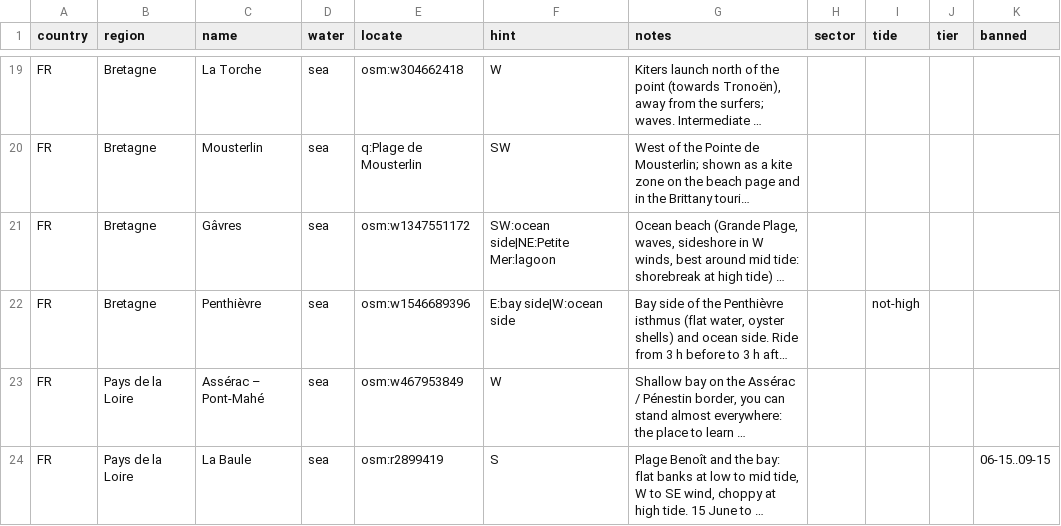
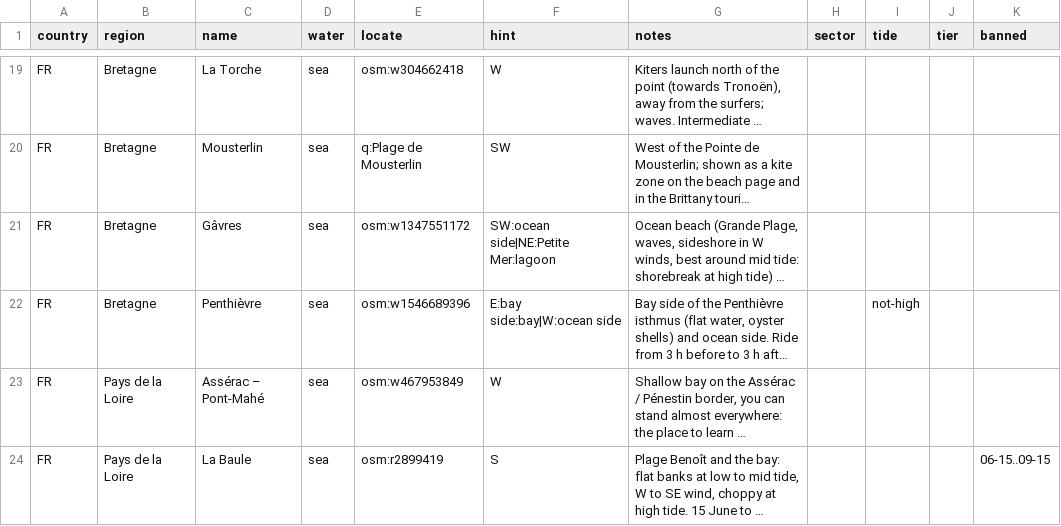
Before and after one commit to benjcvd/wheretokite, a CSV file: tools/spots/FR-atlantic.csv, drawn as a sheet; only a part is shown, gaps mark what is left out; long unchanged cells end in …; the diff names each change by its address in the sheet, - before the commit and + after, or states it on an @@ line.

```diff
--- a/tools/spots/FR-atlantic.csv
+++ b/tools/spots/FR-atlantic.csv
-F22 (hint): E:bay side|W:ocean side
+F22 (hint): E:bay side:bay|W:ocean side
```
Also changed, not shown: tools/spots/ES.csv, 2 other files.
